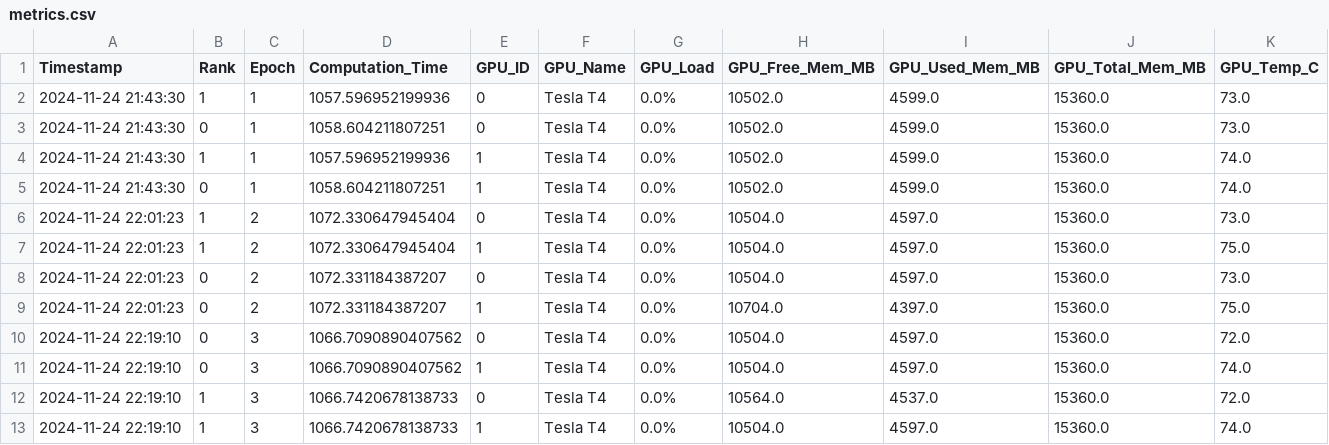
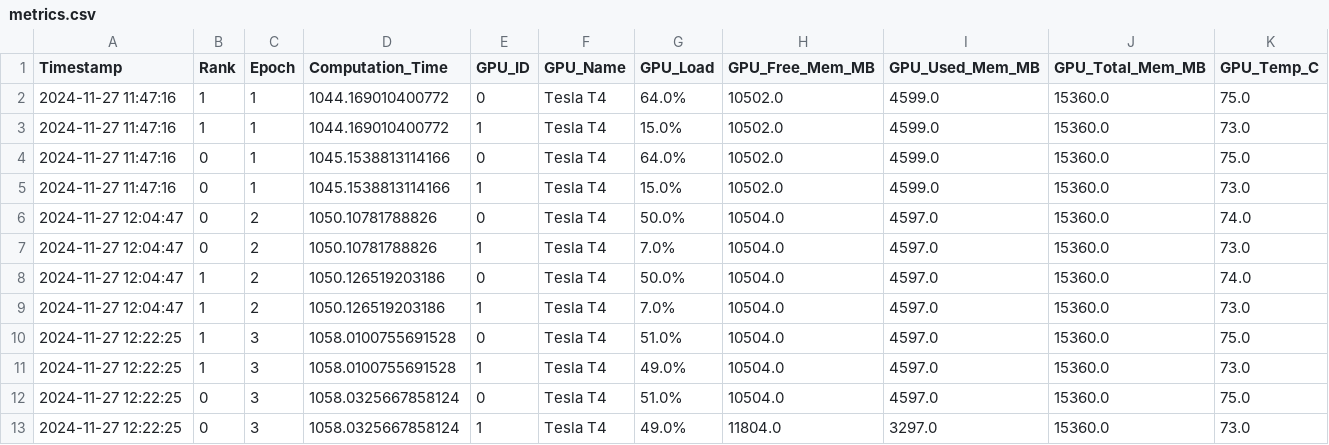
Before and after one commit to trinhgiahuy/Scalable_ViT_DT, a CSV file: vector/log/intra-node/t4v2/2_GPUs/p1_b16_e5/metrics.csv, drawn as a sheet.

```diff
--- a/vector/log/intra-node/t4v2/2_GPUs/p1_b16_e5/metrics.csv
+++ b/vector/log/intra-node/t4v2/2_GPUs/p1_b16_e5/metrics.csv
@@ -1,13 +1,13 @@
 Timestamp,Rank,Epoch,Computation_Time,GPU_ID,GPU_Name,GPU_Load,GPU_Free_Mem_MB,GPU_Used_Mem_MB,GPU_Total_Mem_MB,GPU_Temp_C
-2024-11-24 21:43:30,1,1,1057.596952199936,0,Tesla T4,0.0%,10502.0,4599.0,15360.0,73.0
-2024-11-24 21:43:30,0,1,1058.604211807251,0,Tesla T4,0.0%,10502.0,4599.0,15360.0,73.0
-2024-11-24 21:43:30,1,1,1057.596952199936,1,Tesla T4,0.0%,10502.0,4599.0,15360.0,74.0
-2024-11-24 21:43:30,0,1,1058.604211807251,1,Tesla T4,0.0%,10502.0,4599.0,15360.0,74.0
-2024-11-24 22:01:23,1,2,1072.330647945404,0,Tesla T4,0.0%,10504.0,4597.0,15360.0,73.0
-2024-11-24 22:01:23,1,2,1072.330647945404,1,Tesla T4,0.0%,10504.0,4597.0,15360.0,75.0
-2024-11-24 22:01:23,0,2,1072.331184387207,0,Tesla T4,0.0%,10504.0,4597.0,15360.0,73.0
-2024-11-24 22:01:23,0,2,1072.331184387207,1,Tesla T4,0.0%,10704.0,4397.0,15360.0,75.0
-2024-11-24 22:19:10,0,3,1066.7090890407562,0,Tesla T4,0.0%,10504.0,4597.0,15360.0,72.0
-2024-11-24 22:19:10,0,3,1066.7090890407562,1,Tesla T4,0.0%,10504.0,4597.0,15360.0,74.0
-2024-11-24 22:19:10,1,3,1066.7420678138733,0,Tesla T4,0.0%,10564.0,4537.0,15360.0,72.0
-2024-11-24 22:19:10,1,3,1066.7420678138733,1,Tesla T4,0.0%,10504.0,4597.0,15360.0,74.0
+2024-11-27 11:47:16,1,1,1044.169010400772,0,Tesla T4,64.0%,10502.0,4599.0,15360.0,75.0
+2024-11-27 11:47:16,1,1,1044.169010400772,1,Tesla T4,15.0%,10502.0,4599.0,15360.0,73.0
+2024-11-27 11:47:16,0,1,1045.1538813114166,0,Tesla T4,64.0%,10502.0,4599.0,15360.0,75.0
+2024-11-27 11:47:16,0,1,1045.1538813114166,1,Tesla T4,15.0%,10502.0,4599.0,15360.0,73.0
+2024-11-27 12:04:47,0,2,1050.10781788826,0,Tesla T4,50.0%,10504.0,4597.0,15360.0,74.0
+2024-11-27 12:04:47,0,2,1050.10781788826,1,Tesla T4,7.0%,10504.0,4597.0,15360.0,73.0
+2024-11-27 12:04:47,1,2,1050.126519203186,0,Tesla T4,50.0%,10504.0,4597.0,15360.0,74.0
+2024-11-27 12:04:47,1,2,1050.126519203186,1,Tesla T4,7.0%,10504.0,4597.0,15360.0,73.0
+2024-11-27 12:22:25,1,3,1058.0100755691528,0,Tesla T4,51.0%,10504.0,4597.0,15360.0,75.0
+2024-11-27 12:22:25,1,3,1058.0100755691528,1,Tesla T4,49.0%,10504.0,4597.0,15360.0,73.0
+2024-11-27 12:22:25,0,3,1058.0325667858124,0,Tesla T4,51.0%,10504.0,4597.0,15360.0,75.0
+2024-11-27 12:22:25,0,3,1058.0325667858124,1,Tesla T4,49.0%,11804.0,3297.0,15360.0,73.0
```
Also changed, not shown: 2 other files.
